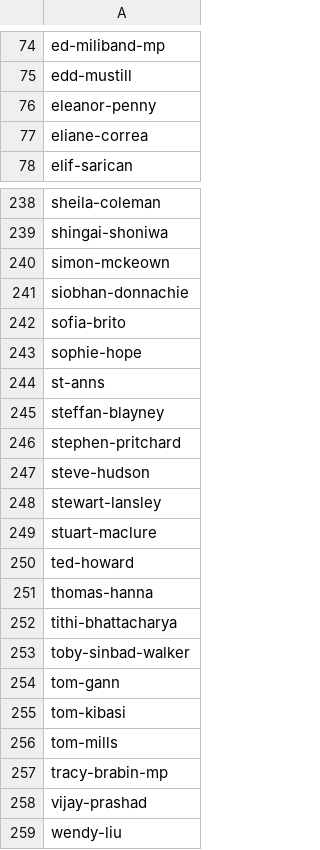
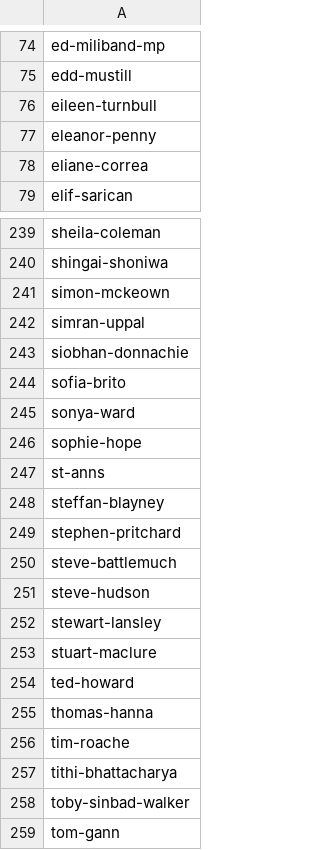
Before and after one commit to dellsystem/the-world-transformed, a CSV file: _data/programme/speakers_list.csv, drawn as a sheet; only a part is shown, gaps mark what is left out; the shorter side is filled out with more unchanged rows; the diff names each change by its address in the sheet, - before the commit and + after, or states it on an @@ line.

Commit message:
Update programme data

```diff
--- a/_data/programme/speakers_list.csv
+++ b/_data/programme/speakers_list.csv
+row 76: eileen-turnbull
+row 242: simran-uppal
+row 245: sonya-ward
+row 250: steve-battlemuch
+row 256: tim-roache
```
Also changed, not shown: _data/programme/sunday.csv, 4 other files.
